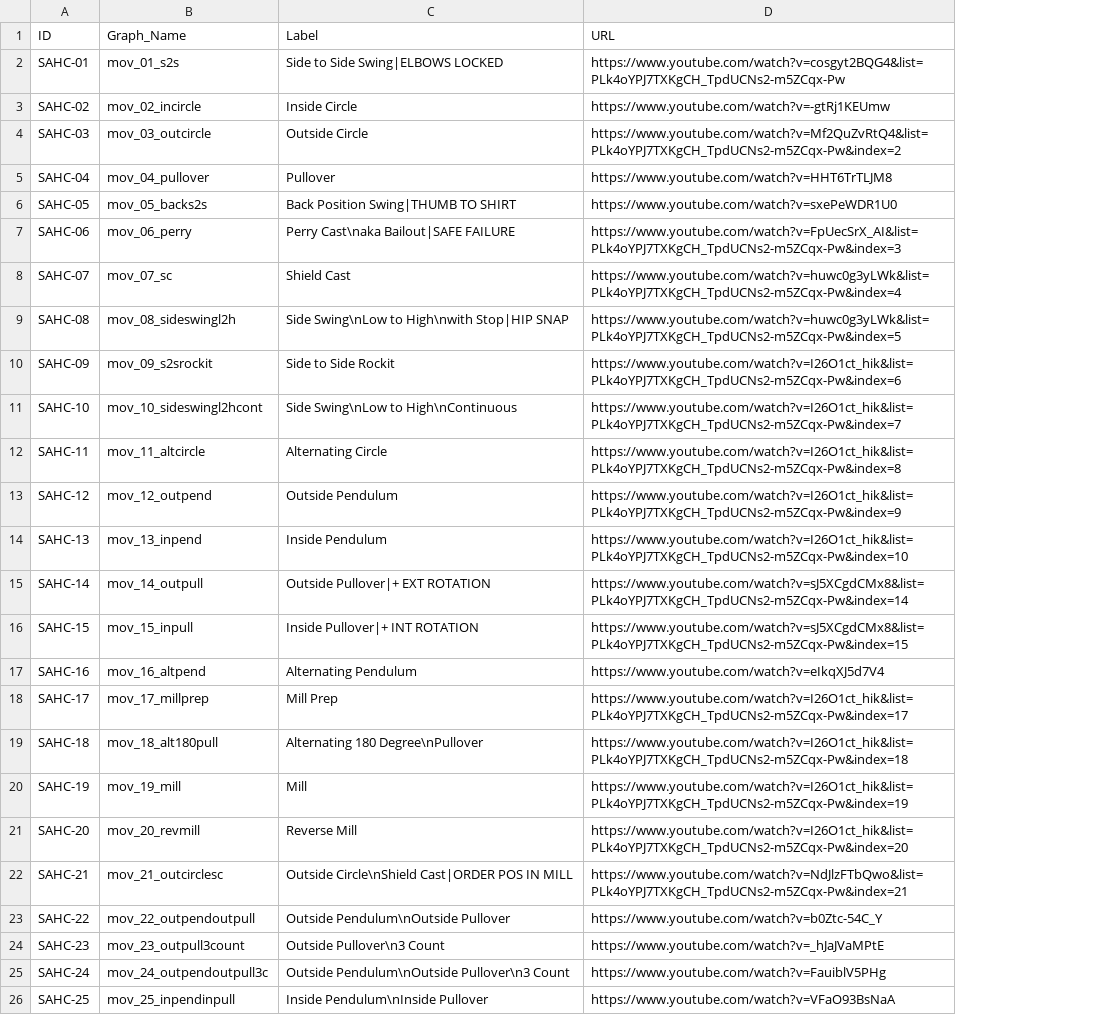
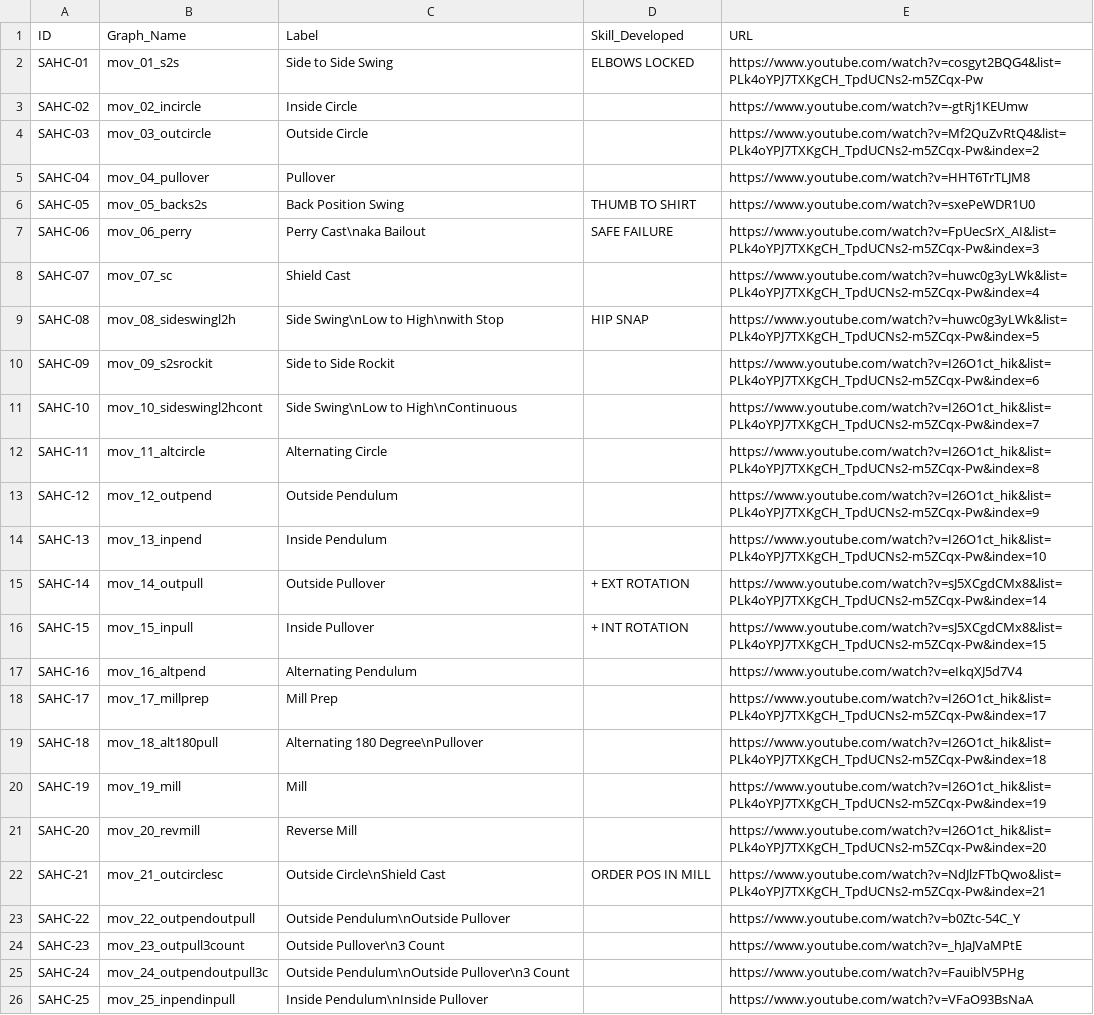
Before and after one commit to dznz/wildman-skill-trees, a CSV file: src/hc/hc_sa_drills.csv, drawn as a sheet; the diff names each change by its address in the sheet, - before the commit and + after, or states it on an @@ line.

Commit message:
fix(hc_sa_drills): split out Skills_Developed

```diff
--- a/src/hc/hc_sa_drills.csv
+++ b/src/hc/hc_sa_drills.csv
+column D (Skill_Developed), rows 2-22: ELBOWS LOCKED |  |  |  | THUMB TO SHIRT | SAFE FAILURE |  | HIP SNAP |  |  |  |  |  | + EXT ROTATION | + INT ROTATION |  |  |  |  |  | ORDER POS IN MILL
-C2 (Label): Side to Side Swing|ELBOWS LOCKED
+C2 (Label): Side to Side Swing
-C6 (Label): Back Position Swing|THUMB TO SHIRT
+C6 (Label): Back Position Swing
-C7 (Label): Perry Cast\naka Bailout|SAFE FAILURE
+C7 (Label): Perry Cast\naka Bailout
-C9 (Label): Side Swing\nLow to High\nwith Stop|HIP SNAP
+C9 (Label): Side Swing\nLow to High\nwith Stop
-C15 (Label): Outside Pullover|+ EXT ROTATION
+C15 (Label): Outside Pullover
-C16 (Label): Inside Pullover|+ INT ROTATION
+C16 (Label): Inside Pullover
-C22 (Label): Outside Circle\nShield Cast|ORDER POS IN MILL
+C22 (Label): Outside Circle\nShield Cast
```
